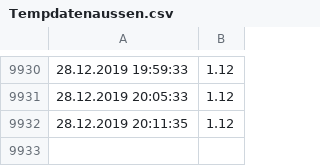
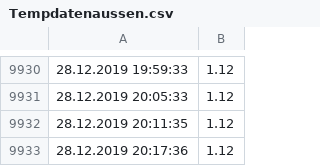
Before and after one commit to Brazzelhuber/Aquaponik_Steuerung, a CSV file: Tempdatenaussen.csv, drawn as a sheet; only a part is shown, gaps mark what is left out.

```diff
--- a/Tempdatenaussen.csv
+++ b/Tempdatenaussen.csv
@@ -9932 +9932,2 @@
 28.12.2019 20:11:35,  1.12
+28.12.2019 20:17:36,  1.12
```
Also changed, not shown: Tempdaten_Wasser1.csv, 3 other files.
